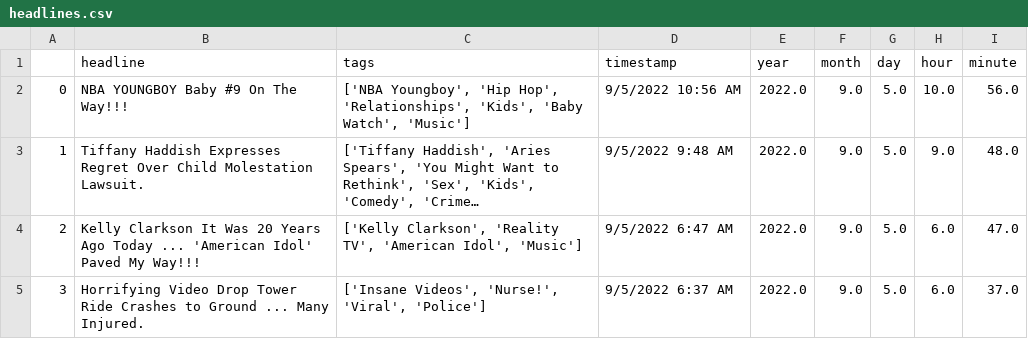
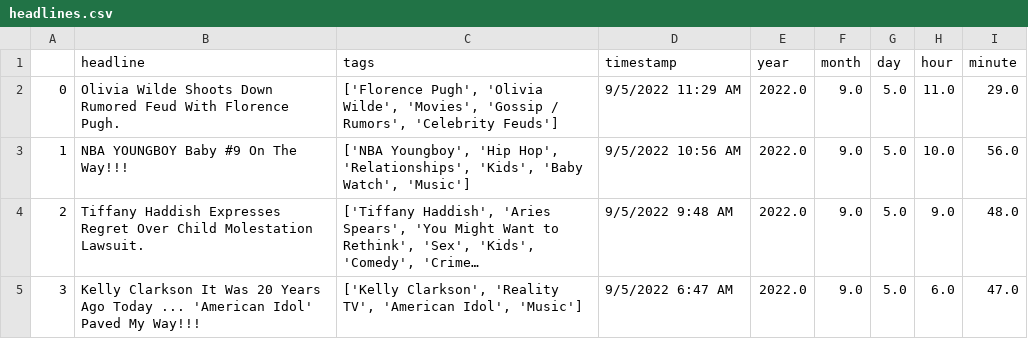
Before and after one commit to obverter/poetrybingo, a CSV file: headlines.csv, drawn as a sheet; only a part is shown; the shorter side is filled out with more unchanged rows; long unchanged cells end in …; addresses are those after the commit; the diff names each change by its address in the sheet, - before the commit and + after, or states it on an @@ line.

```diff
--- a/headlines.csv
+++ b/headlines.csv
+row 2: 0 | Olivia Wilde Shoots Down Rumored Feud With Florence Pugh. | ['Florence Pugh', 'Olivia Wilde', 'Movies', 'Gossip / Rumors', 'Celebrity Feuds'] | 9/5/2022 11:29 AM | 2022.0 | 9.0 | 5.0 | 11.0 | 29.0
@@ column A renumbered from row 3 down @@
```
Also changed, not shown: 1 other file.
